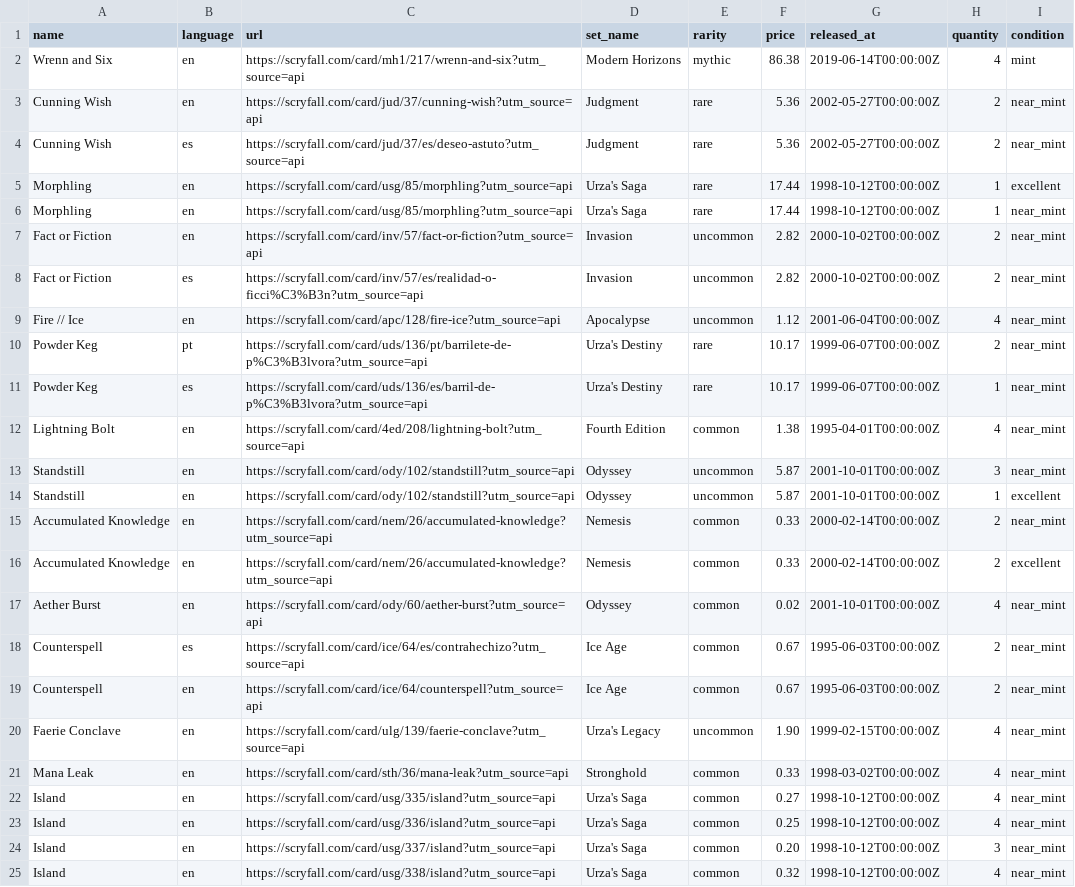
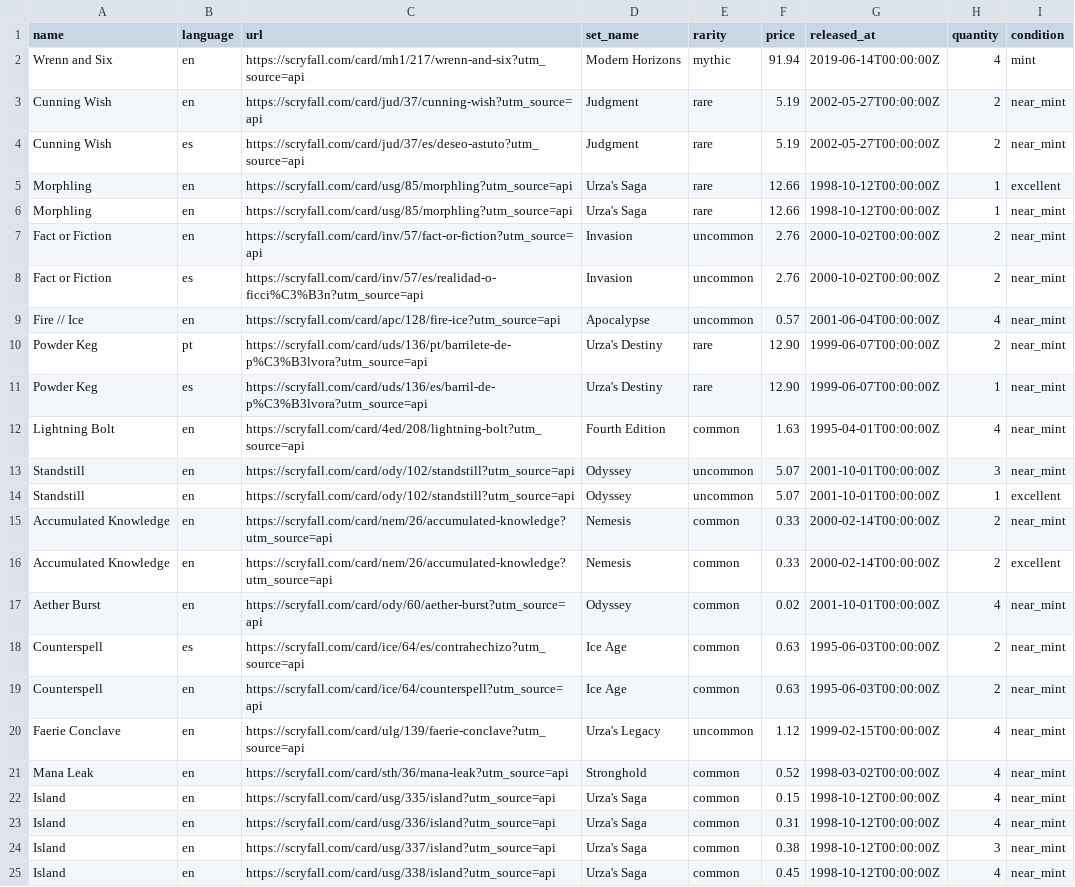
Before and after one commit to maitesin/mtga, a CSV file: devops/csv/collection.csv, drawn as a sheet; the diff names each change by its address in the sheet, - before the commit and + after, or states it on an @@ line.

Commit message:
Add update price command and update csv

```diff
--- a/devops/csv/collection.csv
+++ b/devops/csv/collection.csv
-F2 (price): 86.38
+F2 (price): 91.94
-F3:F4 (price): 5.36
+F3:F4 (price): 5.19
-F5:F6 (price): 17.44
+F5:F6 (price): 12.66
-F7:F8 (price): 2.82
+F7:F8 (price): 2.76
-F9 (price): 1.12
+F9 (price): 0.57
-F10:F11 (price): 10.17
+F10:F11 (price): 12.90
-F12 (price): 1.38
+F12 (price): 1.63
-F13:F14 (price): 5.87
+F13:F14 (price): 5.07
-F18:F19 (price): 0.67
+F18:F19 (price): 0.63
-F20 (price): 1.90
+F20 (price): 1.12
-F21 (price): 0.33
+F21 (price): 0.52
-F22 (price): 0.27
+F22 (price): 0.15
-F23 (price): 0.25
+F23 (price): 0.31
-F24 (price): 0.20
+F24 (price): 0.38
-F25 (price): 0.32
+F25 (price): 0.45
```
Also changed, not shown: 1 other file.
